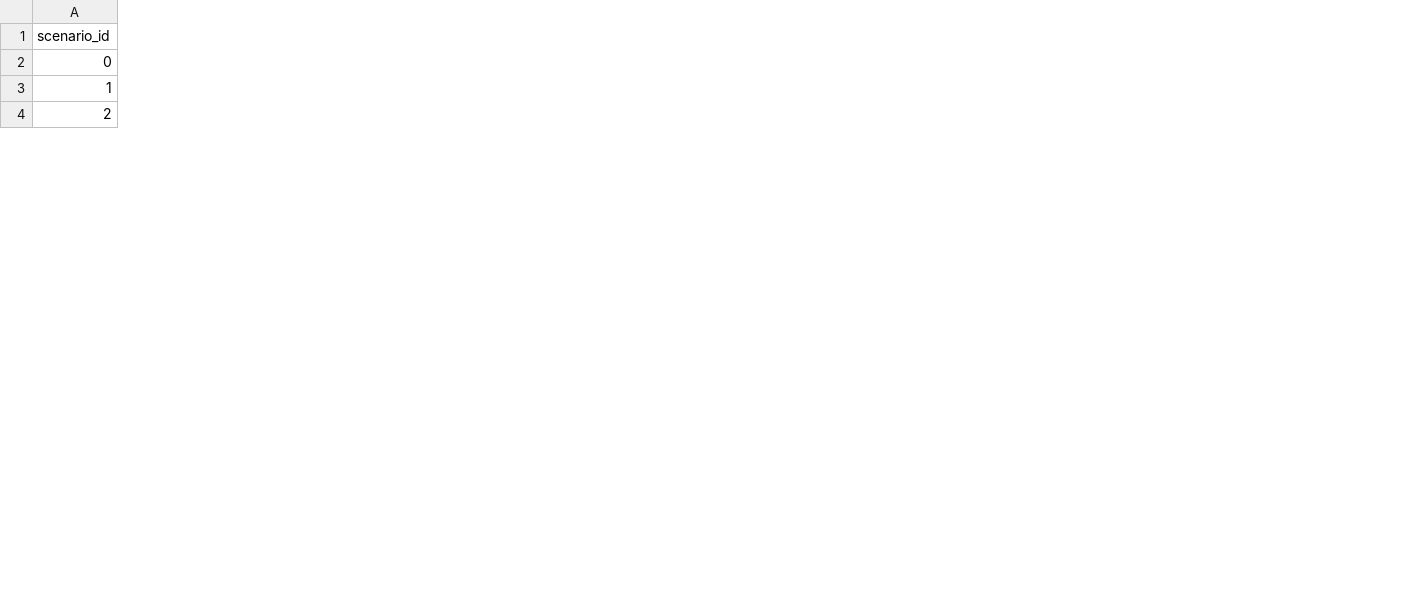
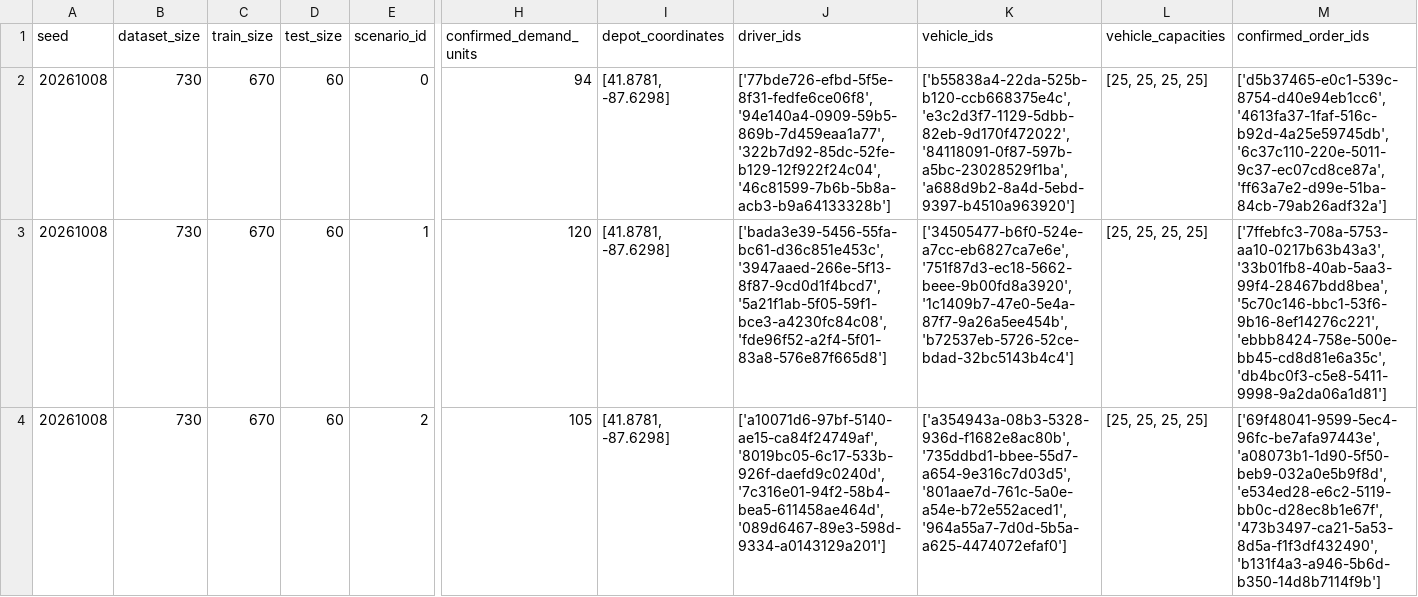
Before and after one commit to MainakDebnath6/AI-Logistics, a CSV file: experiments/results/reactive_vs_hgfc.csv, drawn as a sheet; only a part is shown, gaps mark what is left out; the diff covers the shown part only; the diff names each change by its address in the sheet, - before the commit and + after, or states it on an @@ line.

Commit message:
Complete forecast-aware logistics research pipeline

```diff
--- a/experiments/results/reactive_vs_hgfc.csv
+++ b/experiments/results/reactive_vs_hgfc.csv
+column A (seed), rows 2-4: all 20261008
+column B (dataset_size), rows 2-4: all 730
+column C (train_size), rows 2-4: all 670
+column D (test_size), rows 2-4: all 60
+column H (confirmed_demand_units), rows 2-4: 94 | 120 | 105
+column I (depot_coordinates), rows 2-4: all [41.8781, -87.6298]
+column J (driver_ids), rows 2-4: ['77bde726-efbd-5f5e-8f31-fedfe6ce06f8', '94e140a4-0909-59b5-869b-7d459eaa1a77', '322b7d92-85dc-52fe-b129-12f922f24c04', '46c81599-7b6b-5b8a-acb3-b9a64133328b'] | ['bada3e39-5456-55fa-bc61-d36c851e453c', '3947aaed-266e-5f13-8f87-9cd0d1f4bcd7', '5a21f1ab-5f05-59f1-bce3-a4230fc84c08', 'fde96f52-a2f4-5f01-83a8-576e87f665d8'] | ['a10071d6-97bf-5140-ae15-ca84f24749af', '8019bc05-6c17-533b-926f-daefd9c0240d', '7c316e01-94f2-58b4-bea5-611458ae464d', '089d6467-89e3-598d-9334-a0143129a201']
+column K (vehicle_ids), rows 2-4: ['b55838a4-22da-525b-b120-ccb668375e4c', 'e3c2d3f7-1129-5dbb-82eb-9d170f472022', '84118091-0f87-597b-a5bc-23028529f1ba', 'a688d9b2-8a4d-5ebd-9397-b4510a963920'] | ['34505477-b6f0-524e-a7cc-eb6827ca7e6e', '751f87d3-ec18-5662-beee-9b00fd8a3920', '1c1409b7-47e0-5e4a-87f7-9a26a5ee454b', 'b72537eb-5726-52ce-bdad-32bc5143b4c4'] | ['a354943a-08b3-5328-936d-f1682e8ac80b', '735ddbd1-bbee-55d7-a654-9e316c7d03d5', '801aae7d-761c-5a0e-a54e-b72e552aced1', '964a55a7-7d0d-5b5a-a625-4474072efaf0']
+column L (vehicle_capacities), rows 2-4: all [25, 25, 25, 25]
+column M (confirmed_order_ids), rows 2-4: ['d5b37465-e0c1-539c-8754-d40e94eb1cc6', '4613fa37-1faf-516c-b92d-4a25e59745db', '6c37c110-220e-5011-9c37-ec07cd8ce87a', 'ff63a7e2-d99e-51ba-84cb-79ab26adf32a'] | ['7ffebfc3-708a-5753-aa10-0217b63b43a3', '33b01fb8-40ab-5aa3-99f4-28467bdd8bea', '5c70c146-bbc1-53f6-9b16-8ef14276c221', 'ebbb8424-758e-500e-bb45-cd8d81e6a35c', 'db4bc0f3-c5e8-5411-9998-9a2da06a1d81'] | ['69f48041-9599-5ec4-96fc-be7afa97443e', 'a08073b1-1d90-5f50-beb9-032a0e5b9f8d', 'e534ed28-e6c2-5119-bb0c-d28ec8b1e67f', '473b3497-ca21-5a53-8d5a-f1f3df432490', 'b131f4a3-a946-5b6d-b350-14d8b7114f9b']
```
Also changed, not shown: 2 added columns and 45 edited cells elsewhere in this file, experiments/results/feature_ablation.csv, experiments/results/forecast_models.csv, 34 other files.
